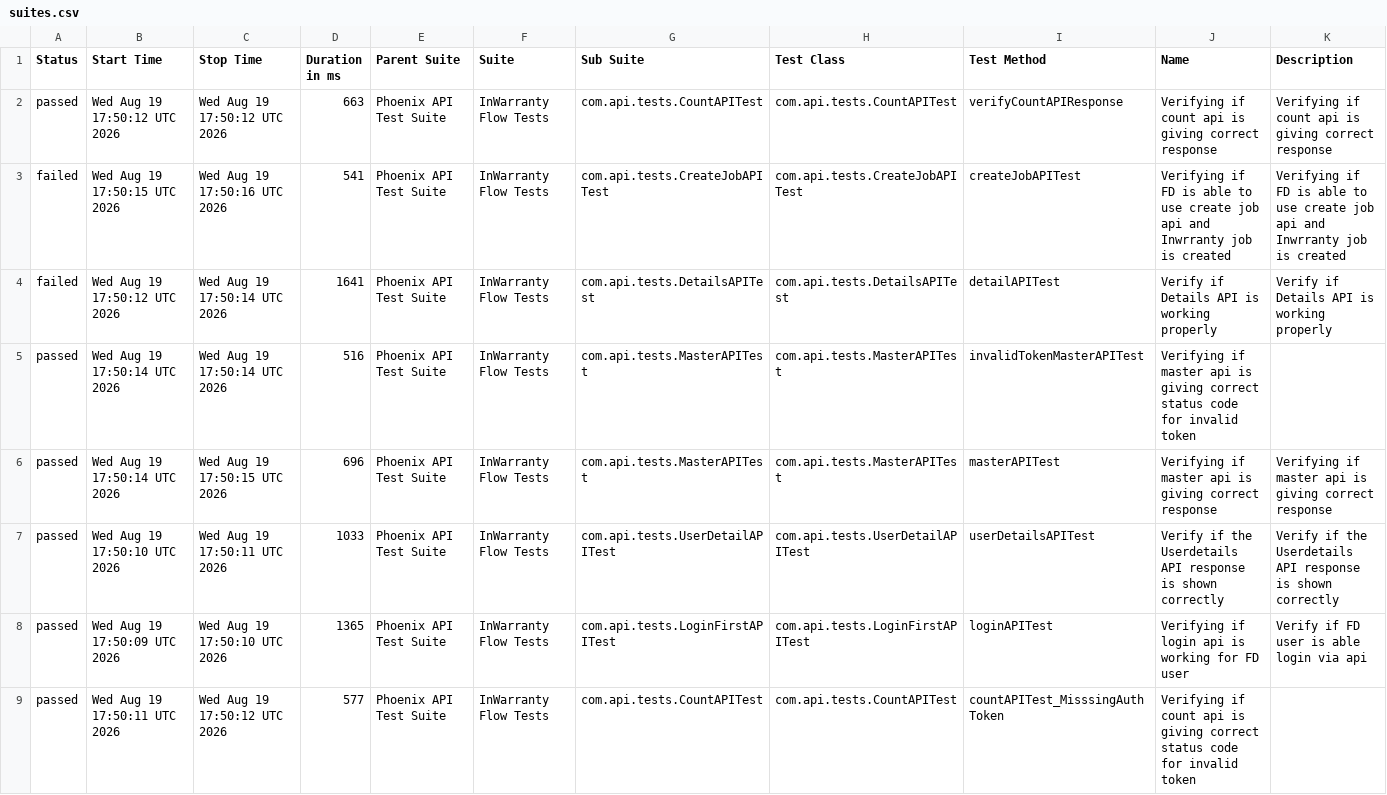
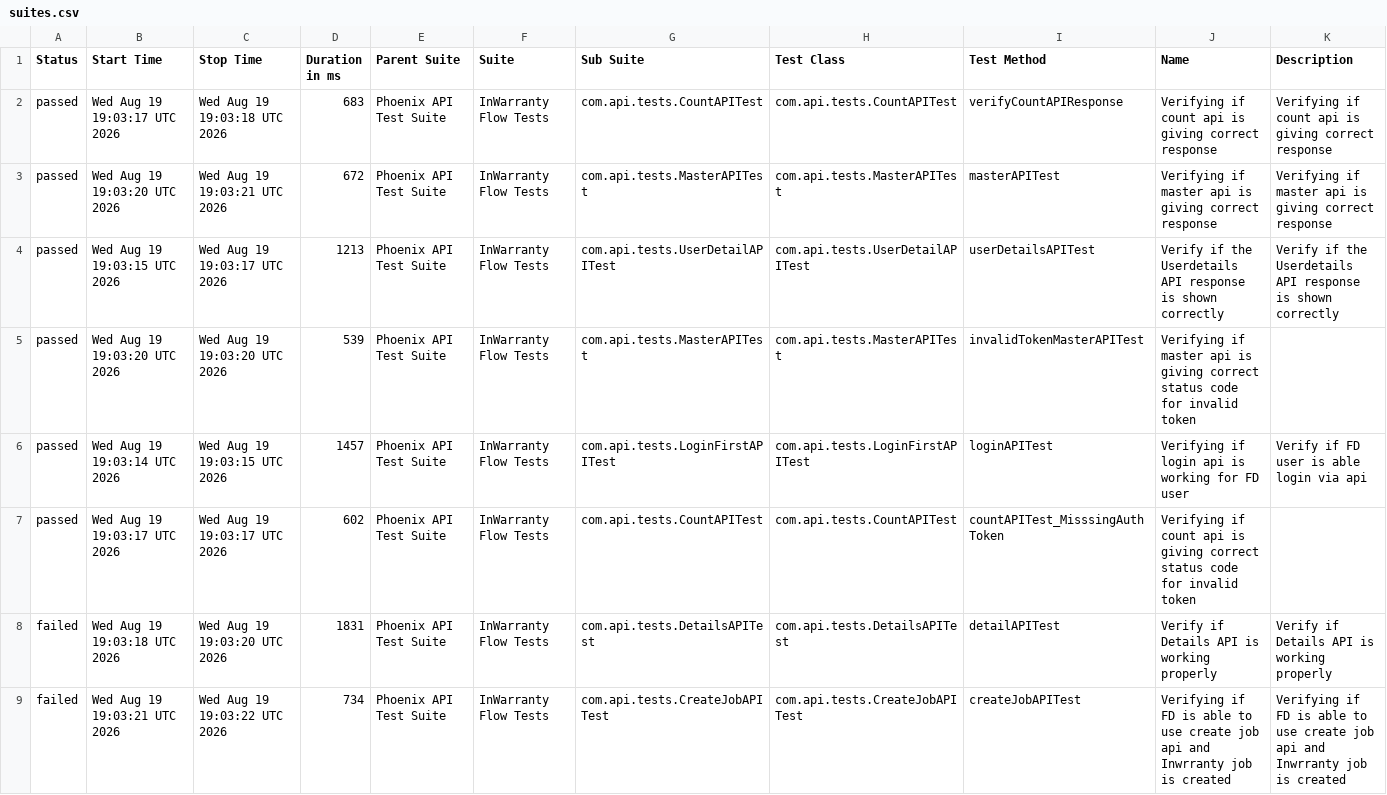
Before and after one commit to taarun96/APIAutomationFrameWork, a CSV file: data/suites.csv, drawn as a sheet.

```diff
--- a/data/suites.csv
+++ b/data/suites.csv
@@ -1,9 +1,9 @@
 "Status","Start Time","Stop Time","Duration in ms","Parent Suite","Suite","Sub Suite","Test Class","Test Method","Name","Description"
-"passed","Wed Aug 19 17:50:12 UTC 2026","Wed Aug 19 17:50:12 UTC 2026","663","Phoenix API Test Suite","InWarranty Flow Tests","com.api.tests.CountAPITest","com.api.tests.CountAPITest","verifyCountAPIResponse","Verifying if count api is giving correct response","Verifying if count api is giving correct response"
-"failed","Wed Aug 19 17:50:15 UTC 2026","Wed Aug 19 17:50:16 UTC 2026","541","Phoenix API Test Suite","InWarranty Flow Tests","com.api.tests.CreateJobAPITest","com.api.tests.CreateJobAPITest","createJobAPITest","Verifying if FD is able to use create job api and Inwrranty job is created","Verifying if FD is able to use create job api and Inwrranty job is created"
-"failed","Wed Aug 19 17:50:12 UTC 2026","Wed Aug 19 17:50:14 UTC 2026","1641","Phoenix API Test Suite","InWarranty Flow Tests","com.api.tests.DetailsAPITest","com.api.tests.DetailsAPITest","detailAPITest","Verify if Details API is working properly","Verify if Details API is working properly"
-"passed","Wed Aug 19 17:50:14 UTC 2026","Wed Aug 19 17:50:14 UTC 2026","516","Phoenix API Test Suite","InWarranty Flow Tests","com.api.tests.MasterAPITest","com.api.tests.MasterAPITest","invalidTokenMasterAPITest","Verifying if master api is giving correct status code for invalid token",""
-"passed","Wed Aug 19 17:50:14 UTC 2026","Wed Aug 19 17:50:15 UTC 2026","696","Phoenix API Test Suite","InWarranty Flow Tests","com.api.tests.MasterAPITest","com.api.tests.MasterAPITest","masterAPITest","Verifying if master api is giving correct response","Verifying if master api is giving correct response"
-"passed","Wed Aug 19 17:50:10 UTC 2026","Wed Aug 19 17:50:11 UTC 2026","1033","Phoenix API Test Suite","InWarranty Flow Tests","com.api.tests.UserDetailAPITest","com.api.tests.UserDetailAPITest","userDetailsAPITest","Verify if the Userdetails API response is shown correctly","Verify if the Userdetails API response is shown correctly"
-"passed","Wed Aug 19 17:50:09 UTC 2026","Wed Aug 19 17:50:10 UTC 2026","1365","Phoenix API Test Suite","InWarranty Flow Tests","com.api.tests.LoginFirstAPITest","com.api.tests.LoginFirstAPITest","loginAPITest","Verifying if login api is working for FD user","Verify if FD user is able login via api"
-"passed","Wed Aug 19 17:50:11 UTC 2026","Wed Aug 19 17:50:12 UTC 2026","577","Phoenix API Test Suite","InWarranty Flow Tests","com.api.tests.CountAPITest","com.api.tests.CountAPITest","countAPITest_MisssingAuthToken","Verifying if count api is giving correct status code for invalid token",""
+"passed","Wed Aug 19 19:03:17 UTC 2026","Wed Aug 19 19:03:18 UTC 2026","683","Phoenix API Test Suite","InWarranty Flow Tests","com.api.tests.CountAPITest","com.api.tests.CountAPITest","verifyCountAPIResponse","Verifying if count api is giving correct response","Verifying if count api is giving correct response"
+"passed","Wed Aug 19 19:03:20 UTC 2026","Wed Aug 19 19:03:21 UTC 2026","672","Phoenix API Test Suite","InWarranty Flow Tests","com.api.tests.MasterAPITest","com.api.tests.MasterAPITest","masterAPITest","Verifying if master api is giving correct response","Verifying if master api is giving correct response"
+"passed","Wed Aug 19 19:03:15 UTC 2026","Wed Aug 19 19:03:17 UTC 2026","1213","Phoenix API Test Suite","InWarranty Flow Tests","com.api.tests.UserDetailAPITest","com.api.tests.UserDetailAPITest","userDetailsAPITest","Verify if the Userdetails API response is shown correctly","Verify if the Userdetails API response is shown correctly"
+"passed","Wed Aug 19 19:03:20 UTC 2026","Wed Aug 19 19:03:20 UTC 2026","539","Phoenix API Test Suite","InWarranty Flow Tests","com.api.tests.MasterAPITest","com.api.tests.MasterAPITest","invalidTokenMasterAPITest","Verifying if master api is giving correct status code for invalid token",""
+"passed","Wed Aug 19 19:03:14 UTC 2026","Wed Aug 19 19:03:15 UTC 2026","1457","Phoenix API Test Suite","InWarranty Flow Tests","com.api.tests.LoginFirstAPITest","com.api.tests.LoginFirstAPITest","loginAPITest","Verifying if login api is working for FD user","Verify if FD user is able login via api"
+"passed","Wed Aug 19 19:03:17 UTC 2026","Wed Aug 19 19:03:17 UTC 2026","602","Phoenix API Test Suite","InWarranty Flow Tests","com.api.tests.CountAPITest","com.api.tests.CountAPITest","countAPITest_MisssingAuthToken","Verifying if count api is giving correct status code for invalid token",""
+"failed","Wed Aug 19 19:03:18 UTC 2026","Wed Aug 19 19:03:20 UTC 2026","1831","Phoenix API Test Suite","InWarranty Flow Tests","com.api.tests.DetailsAPITest","com.api.tests.DetailsAPITest","detailAPITest","Verify if Details API is working properly","Verify if Details API is working properly"
+"failed","Wed Aug 19 19:03:21 UTC 2026","Wed Aug 19 19:03:22 UTC 2026","734","Phoenix API Test Suite","InWarranty Flow Tests","com.api.tests.CreateJobAPITest","com.api.tests.CreateJobAPITest","createJobAPITest","Verifying if FD is able to use create job api and Inwrranty job is created","Verifying if FD is able to use create job api and Inwrranty job is created"
```
Also changed, not shown: data/behaviors.csv, 55 other files.
